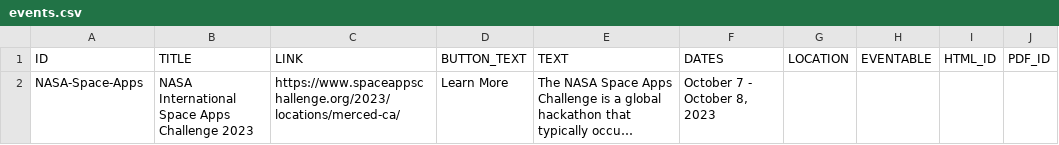
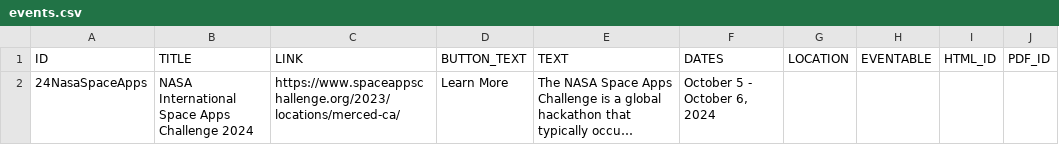
Before and after one commit to citris-ucmerced/citris, a CSV file: events.csv, drawn as a sheet; long unchanged cells end in …; the diff names each change by its address in the sheet, - before the commit and + after, or states it on an @@ line.

Commit message:
update to home page, space apps 2024

```diff
--- a/events.csv
+++ b/events.csv
-A2 (ID): NASA-Space-Apps
+A2 (ID): 24NasaSpaceApps
-B2 (TITLE): NASA International Space Apps Challenge 2023
+B2 (TITLE): NASA International Space Apps Challenge 2024
-F2 (DATES): October 7 - October 8, 2023
+F2 (DATES): October 5 - October 6, 2024
```
Also changed, not shown: 1 other file.
